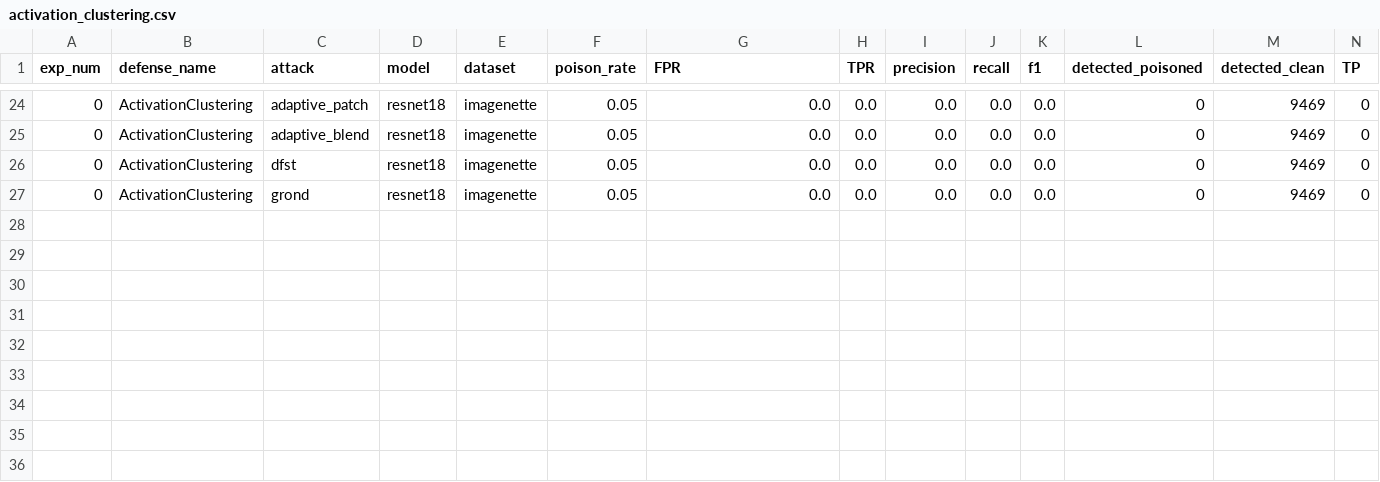
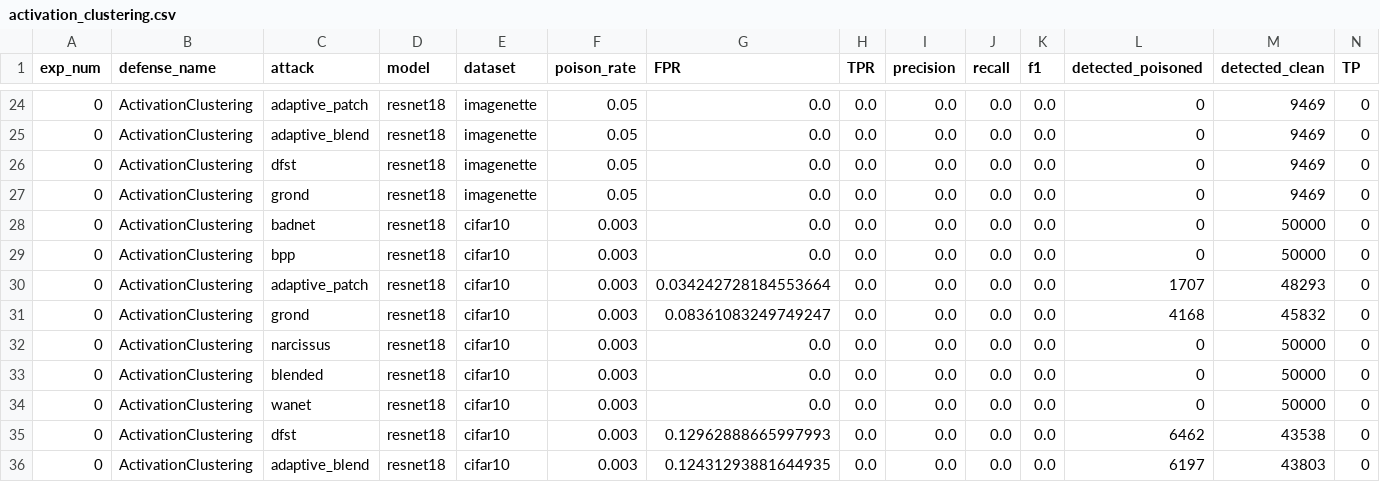
Before and after one commit to henkberendsen/backdoor-stealthiness, a CSV file: defenses/results/activation_clustering.csv, drawn as a sheet; only a part is shown, gaps mark what is left out; rows hold the shown columns only; the diff names each change by its address in the sheet, - before the commit and + after, or states it on an @@ line.

```diff
--- a/defenses/results/activation_clustering.csv
+++ b/defenses/results/activation_clustering.csv
+row 28: 0 | ActivationClustering | badnet | resnet18 | cifar10 | 0.003 | 0.0 | 0.0 | 0.0 | 0.0 | 0.0 | 0 | 50000 | 0
+row 29: 0 | ActivationClustering | bpp | resnet18 | cifar10 | 0.003 | 0.0 | 0.0 | 0.0 | 0.0 | 0.0 | 0 | 50000 | 0
+row 30: 0 | ActivationClustering | adaptive_patch | resnet18 | cifar10 | 0.003 | 0.034242728184553664 | 0.0 | 0.0 | 0.0 | 0.0 | 1707 | 48293 | 0
+row 31: 0 | ActivationClustering | grond | resnet18 | cifar10 | 0.003 | 0.08361083249749247 | 0.0 | 0.0 | 0.0 | 0.0 | 4168 | 45832 | 0
+row 32: 0 | ActivationClustering | narcissus | resnet18 | cifar10 | 0.003 | 0.0 | 0.0 | 0.0 | 0.0 | 0.0 | 0 | 50000 | 0
+row 33: 0 | ActivationClustering | blended | resnet18 | cifar10 | 0.003 | 0.0 | 0.0 | 0.0 | 0.0 | 0.0 | 0 | 50000 | 0
+row 34: 0 | ActivationClustering | wanet | resnet18 | cifar10 | 0.003 | 0.0 | 0.0 | 0.0 | 0.0 | 0.0 | 0 | 50000 | 0
+row 35: 0 | ActivationClustering | dfst | resnet18 | cifar10 | 0.003 | 0.12962888665997993 | 0.0 | 0.0 | 0.0 | 0.0 | 6462 | 43538 | 0
+row 36: 0 | ActivationClustering | adaptive_blend | resnet18 | cifar10 | 0.003 | 0.12431293881644935 | 0.0 | 0.0 | 0.0 | 0.0 | 6197 | 43803 | 0
```
Also changed, not shown: defenses/results/spectral_signatures.csv, defenses/results/spectre.csv, 1 other file.
